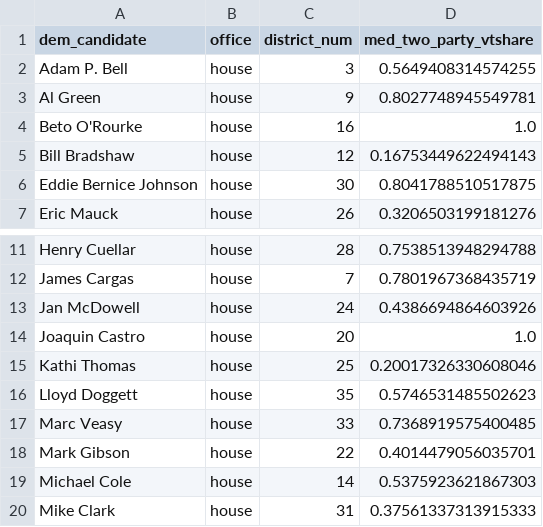
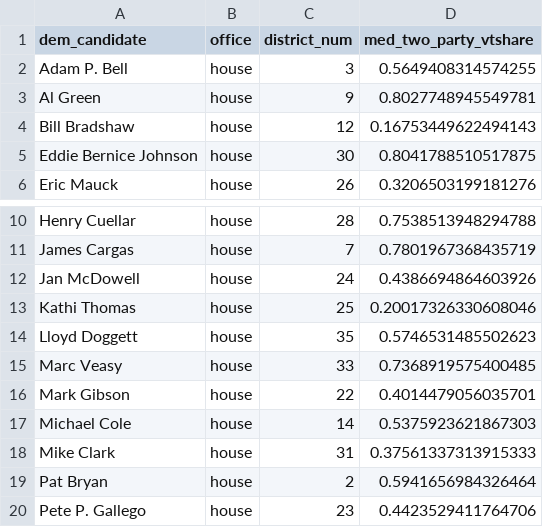
Before and after one commit to sghoseWI/Election-Analytics, a CSV file: house_candidates_to_add_info.csv, drawn as a sheet; only a part is shown, gaps mark what is left out; the shorter side is filled out with more unchanged rows; the diff names each change by its address in the sheet, - before the commit and + after, or states it on an @@ line.

```diff
--- a/house_candidates_to_add_info.csv
+++ b/house_candidates_to_add_info.csv
-row 4: Beto O'Rourke | house | 16 | 1.0
-row 14: Joaquin Castro | house | 20 | 1.0
```
Also changed, not shown: 1 other file.
